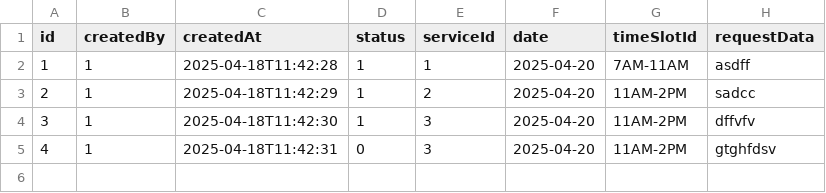
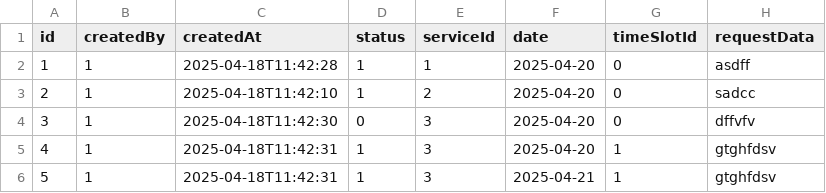
Before and after one commit to IT24100479/PrettyTouch, a CSV file: dataFile/appointments.csv, drawn as a sheet.

Commit message:
update AppointmentService

```diff
--- a/dataFile/appointments.csv
+++ b/dataFile/appointments.csv
@@ -1,5 +1,6 @@
 id,createdBy,createdAt,status,serviceId,date,timeSlotId,requestData
-1,1,2025-04-18T11:42:28,1,1,2025-04-20,7AM-11AM,asdff
-2,1,2025-04-18T11:42:29,1,2,2025-04-20,11AM-2PM,sadcc
-3,1,2025-04-18T11:42:30,1,3,2025-04-20,11AM-2PM,dffvfv
-4,1,2025-04-18T11:42:31,0,3,2025-04-20,11AM-2PM,gtghfdsv
+1,1,2025-04-18T11:42:28,1,1,2025-04-20,0,asdff
+2,1,2025-04-18T11:42:10,1,2,2025-04-20,0,sadcc
+3,1,2025-04-18T11:42:30,0,3,2025-04-20,0,dffvfv
+4,1,2025-04-18T11:42:31,1,3,2025-04-20,1,gtghfdsv
+5,1,2025-04-18T11:42:31,1,3,2025-04-21,1,gtghfdsv
```
Also changed, not shown: 17 other files.
